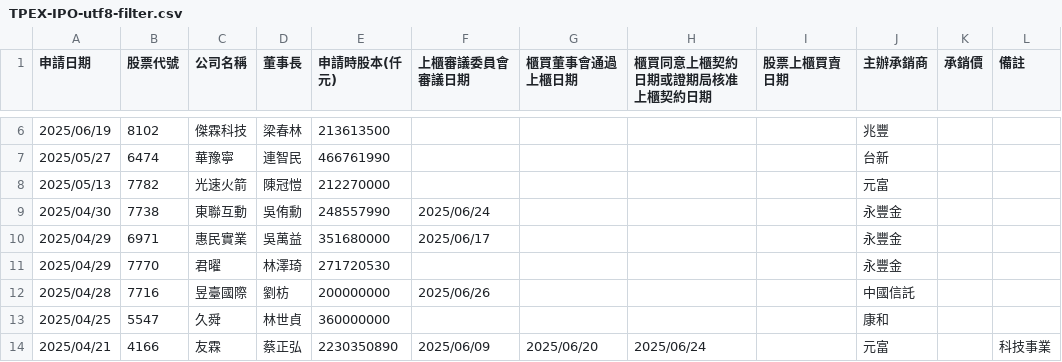
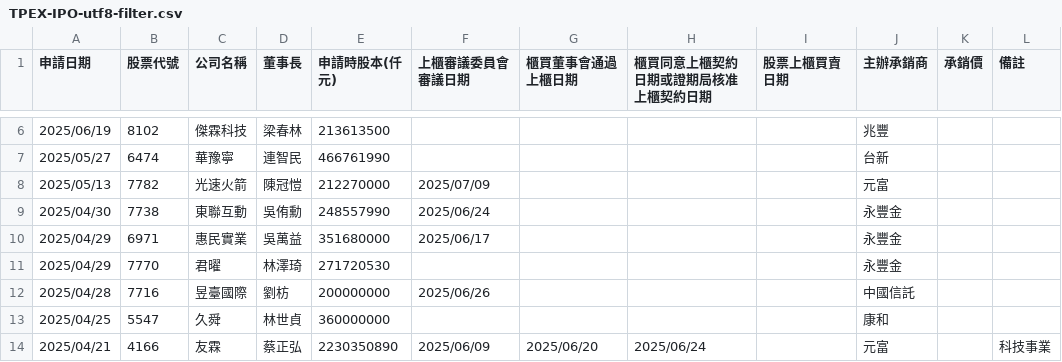
Before and after one commit to wenchiehlee/Selenium-Actions.IPO, a CSV file: TPEX-IPO-utf8-filter.csv, drawn as a sheet; only a part is shown, gaps mark what is left out.

```diff
--- a/TPEX-IPO-utf8-filter.csv
+++ b/TPEX-IPO-utf8-filter.csv
@@ -7,3 +7,3 @@
 "2025/05/27","6474","華豫寧","連智民","466761990","","","","","台新","",""
-"2025/05/13","7782","光速火箭","陳冠愷","212270000","","","","","元富","",""
+"2025/05/13","7782","光速火箭","陳冠愷","212270000","2025/07/09","","","","元富","",""
 "2025/04/30","7738","東聯互動","吳侑勳","248557990","2025/06/24","","","","永豐金","",""
```
Also changed, not shown: TPEX-IPO-utf8.csv, TWSE_TPEX-IPO-utf8-filter-sort-no-duplicate.csv, 9 other files.
